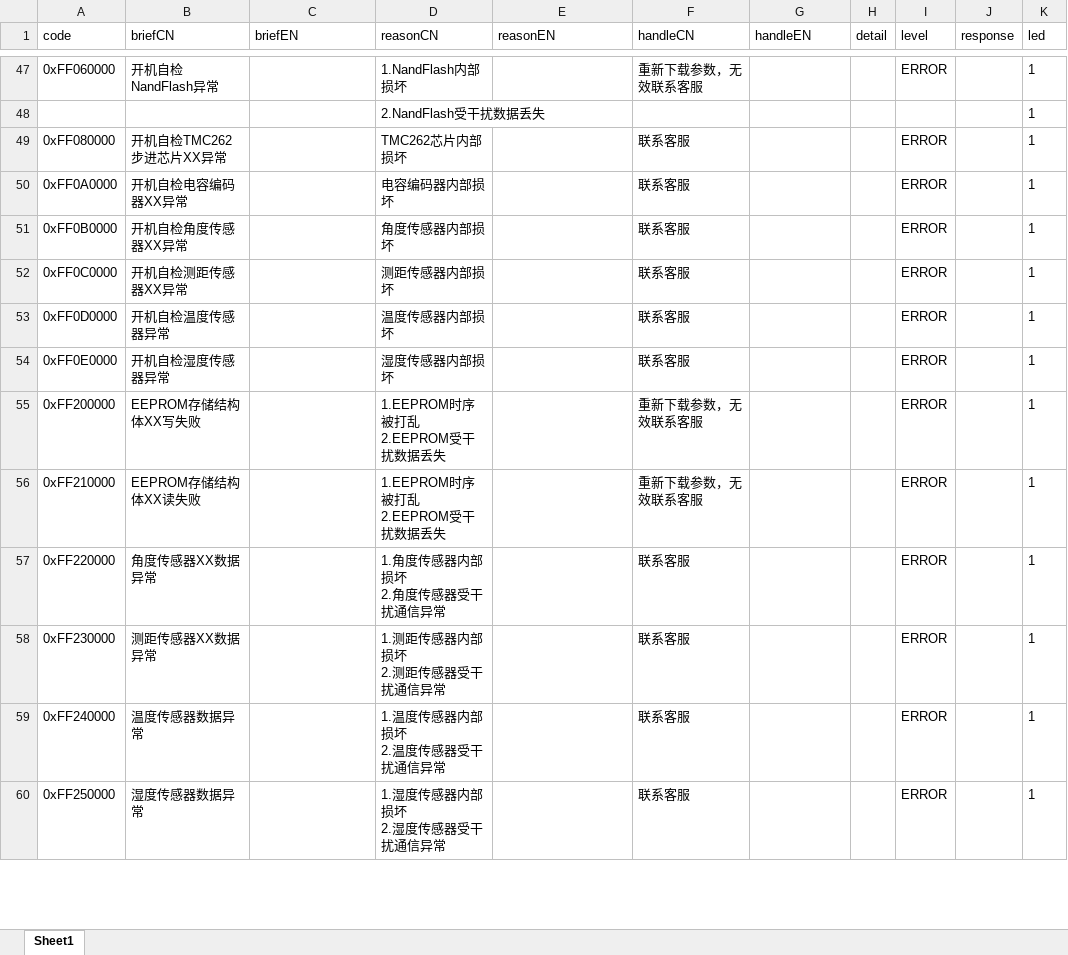
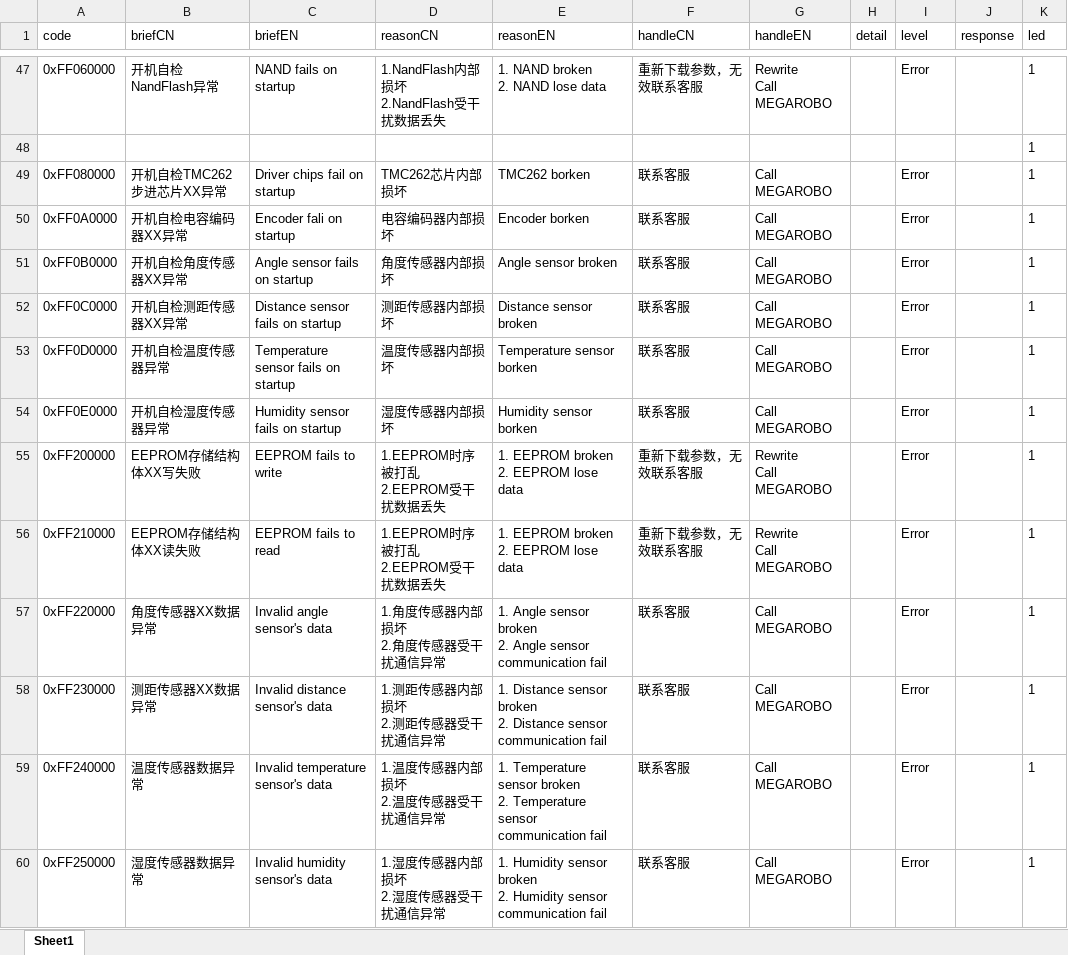
Before and after one commit to ww4u/mct-t4, an Excel workbook: doc/错误定义表.xlsm, sheet Sheet1, drawn as a sheet; only a part is shown, gaps mark what is left out; values as stored, in another font and other column widths than the file's, no borders; ↵ is a line break in a cell; the diff covers the shown part only; the diff names each change by its address in the sheet, - before the commit and + after, or states it on an @@ line.

```diff
--- a/doc/错误定义表.xlsm (sheet Sheet1)
+++ b/doc/错误定义表.xlsm (sheet Sheet1)
-C47 (briefEN): (empty)
+C47 (briefEN): NAND fails on startup
-D47 (reasonCN): 1.NandFlash内部损坏
+D47 (reasonCN): 1.NandFlash内部损坏 ↵ 2.NandFlash受干扰数据丢失
-E47 (reasonEN): (empty)
+E47 (reasonEN): 1. NAND broken ↵ 2. NAND lose data
-G47 (handleEN): (empty)
+G47 (handleEN): Rewrite ↵ Call MEGAROBO
-I47 (level): ERROR
+I47 (level): Error
-D48 (reasonCN): 2.NandFlash受干扰数据丢失
+D48 (reasonCN): (empty)
-C49 (briefEN): (empty)
+C49 (briefEN): Driver chips fail on startup
-E49 (reasonEN): (empty)
+E49 (reasonEN): TMC262 borken
-G49:G54 (handleEN): (empty)
+G49:G54 (handleEN): Call MEGAROBO
-I49:I60 (level): ERROR
+I49:I60 (level): Error
-C50 (briefEN): (empty)
+C50 (briefEN): Encoder fali on startup
-E50 (reasonEN): (empty)
+E50 (reasonEN): Encoder borken
-C51 (briefEN): (empty)
+C51 (briefEN): Angle sensor fails on startup
-E51 (reasonEN): (empty)
+E51 (reasonEN): Angle sensor broken
-C52 (briefEN): (empty)
+C52 (briefEN): Distance sensor fails on startup
-E52 (reasonEN): (empty)
+E52 (reasonEN): Distance sensor broken
-C53 (briefEN): (empty)
+C53 (briefEN): Temperature sensor fails on startup
-E53 (reasonEN): (empty)
+E53 (reasonEN): Temperature sensor borken
-C54 (briefEN): (empty)
+C54 (briefEN): Humidity sensor fails on startup
-E54 (reasonEN): (empty)
+E54 (reasonEN): Humidity sensor borken
-C55 (briefEN): (empty)
+C55 (briefEN): EEPROM fails to write
-E55:E56 (reasonEN): (empty)
+E55:E56 (reasonEN): 1. EEPROM broken ↵ 2. EEPROM lose data
-G55:G56 (handleEN): (empty)
+G55:G56 (handleEN): Rewrite ↵ Call MEGAROBO
-C56 (briefEN): (empty)
+C56 (briefEN): EEPROM fails to read
-C57 (briefEN): (empty)
+C57 (briefEN): Invalid angle sensor's data
-E57 (reasonEN): (empty)
+E57 (reasonEN): 1. Angle sensor broken ↵ 2. Angle sensor communication fail
-G57:G60 (handleEN): (empty)
+G57:G60 (handleEN): Call MEGAROBO
-C58 (briefEN): (empty)
+C58 (briefEN): Invalid distance sensor's data
-E58 (reasonEN): (empty)
+E58 (reasonEN): 1. Distance sensor broken ↵ 2. Distance sensor communication fail
-C59 (briefEN): (empty)
+C59 (briefEN): Invalid temperature sensor's data
-E59 (reasonEN): (empty)
+E59 (reasonEN): 1. Temperature sensor broken ↵ 2. Temperature sensor communication fail
-C60 (briefEN): (empty)
+C60 (briefEN): Invalid humidity sensor's data
-E60 (reasonEN): (empty)
+E60 (reasonEN): 1. Humidity sensor broken ↵ 2. Humidity sensor communication fail
```
Also changed, not shown: 122 edited cells elsewhere in this sheet, 13 other files.
